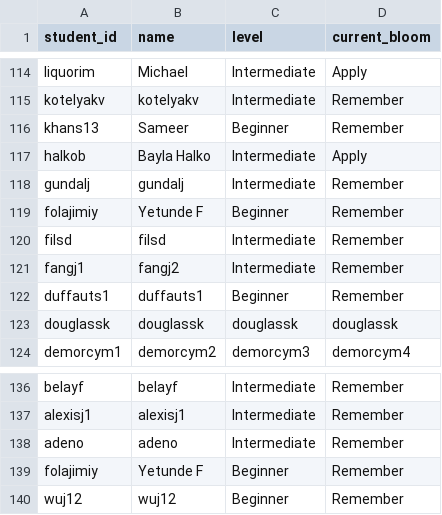
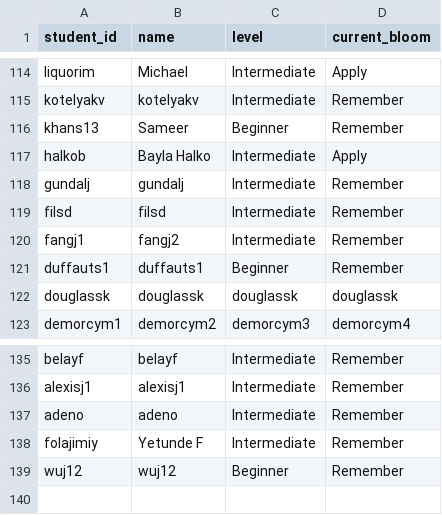
Before and after one commit to folajimiy/adaptive-quiz, a CSV file: adaptive/data/student_list.csv, drawn as a sheet; only a part is shown, gaps mark what is left out.

Commit message:
Update student_list.csv

```diff
--- a/adaptive/data/student_list.csv
+++ b/adaptive/data/student_list.csv
@@ -118,3 +118,2 @@ halkob,Bayla Halko,Intermediate,Apply
 gundalj,gundalj,Intermediate,Remember
-folajimiy,Yetunde F,Beginner,Remember
 filsd,filsd,Intermediate,Remember
@@ -138,3 +137,3 @@ alexisj1,alexisj1,Intermediate,Remember
 adeno,adeno,Intermediate,Remember
-folajimiy,Yetunde F,Beginner,Remember
+folajimiy,Yetunde F,Intermediate,Remember
 wuj12,wuj12,Beginner,Remember
```
